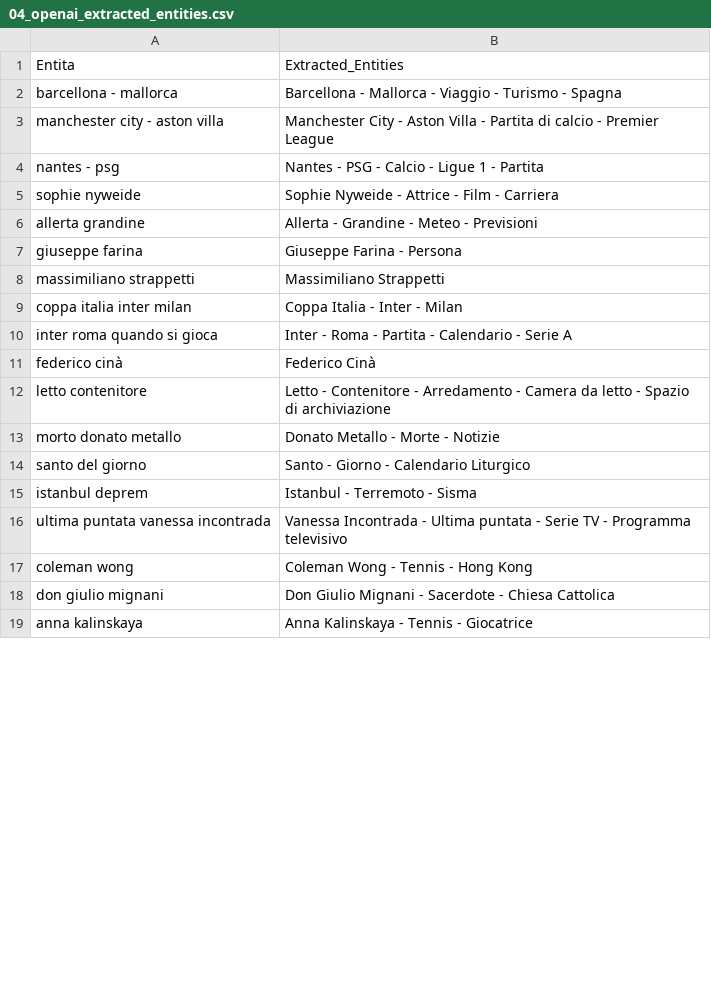
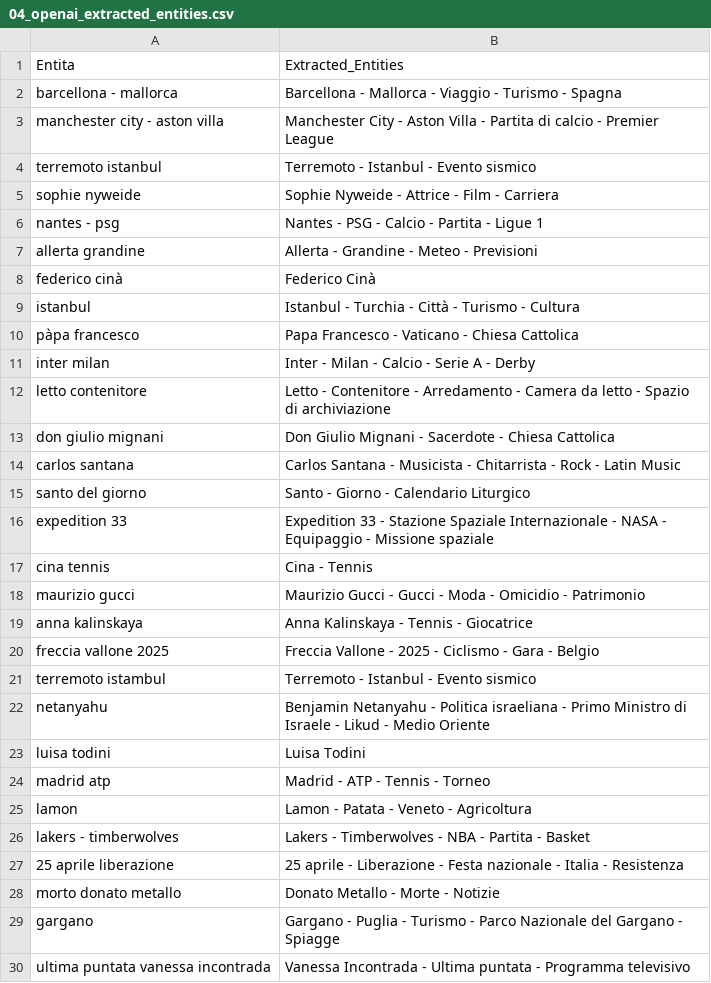
Before and after one commit to maledizionisrls/discover-prophet-website, a CSV file: checkpoint_data/04_openai_extracted_entities.csv, drawn as a sheet; only a part is shown; the diff covers the shown part only.

```diff
--- a/checkpoint_data/04_openai_extracted_entities.csv
+++ b/checkpoint_data/04_openai_extracted_entities.csv
@@ -3,17 +3,28 @@ barcellona - mallorca,Barcellona - Mallorca - Viaggio - Turismo - Spagna
 manchester city - aston villa,Manchester City - Aston Villa - Partita di calcio - Premier League
-nantes - psg,Nantes - PSG - Calcio - Ligue 1 - Partita
+terremoto istanbul,Terremoto - Istanbul - Evento sismico
 sophie nyweide,Sophie Nyweide - Attrice - Film - Carriera
+nantes - psg,Nantes - PSG - Calcio - Partita - Ligue 1
 allerta grandine,Allerta - Grandine - Meteo - Previsioni
-giuseppe farina,Giuseppe Farina - Persona
-massimiliano strappetti,Massimiliano Strappetti
-coppa italia inter milan,Coppa Italia - Inter - Milan
-inter roma quando si gioca,Inter - Roma - Partita - Calendario - Serie A
 federico cinà,Federico Cinà
+istanbul,Istanbul - Turchia - Città - Turismo - Cultura
+pàpa francesco,Papa Francesco - Vaticano - Chiesa Cattolica
+inter milan,Inter - Milan - Calcio - Serie A - Derby
 letto contenitore,Letto - Contenitore - Arredamento - Camera da letto - Spazio di archiviazione
+don giulio mignani,Don Giulio Mignani - Sacerdote - Chiesa Cattolica
+carlos santana,Carlos Santana - Musicista - Chitarrista - Rock - Latin Music
+santo del giorno,Santo - Giorno - Calendario Liturgico
+expedition 33,Expedition 33 - Stazione Spaziale Internazionale - NASA - Equipaggio - Missione spaziale
+cina tennis,Cina - Tennis
+maurizio gucci,Maurizio Gucci - Gucci - Moda - Omicidio - Patrimonio
+anna kalinskaya,Anna Kalinskaya - Tennis - Giocatrice
+freccia vallone 2025,Freccia Vallone - 2025 - Ciclismo - Gara - Belgio
+terremoto istambul,Terremoto - Istanbul - Evento sismico
+netanyahu,Benjamin Netanyahu - Politica israeliana - Primo Ministro di Israele - Likud - Medio Oriente
+luisa todini,Luisa Todini
+madrid atp,Madrid - ATP - Tennis - Torneo
+lamon,Lamon - Patata - Veneto - Agricoltura
+lakers - timberwolves,Lakers - Timberwolves - NBA - Partita - Basket
+25 aprile liberazione,25 aprile - Liberazione - Festa nazionale - Italia - Resistenza
 morto donato metallo,Donato Metallo - Morte - Notizie
-santo del giorno,Santo - Giorno - Calendario Liturgico
-istanbul deprem,Istanbul - Terremoto - Sisma
-ultima puntata vanessa incontrada,Vanessa Incontrada - Ultima puntata - Serie TV - Programma televisivo
-coleman wong,Coleman Wong - Tennis - Hong Kong
-don giulio mignani,Don Giulio Mignani - Sacerdote - Chiesa Cattolica
-anna kalinskaya,Anna Kalinskaya - Tennis - Giocatrice
+gargano,Gargano - Puglia - Turismo - Parco Nazionale del Gargano - Spiagge
+ultima puntata vanessa incontrada,Vanessa Incontrada - Ultima puntata - Programma televisivo
```
Also changed, not shown: 11 added rows, 15 removed rows, 5 moved rows and 2 edited cells elsewhere in this file, checkpoint_data/02_context_run_1_scores.csv, checkpoint_data/02_context_run_2_scores.csv, 5 other files.
